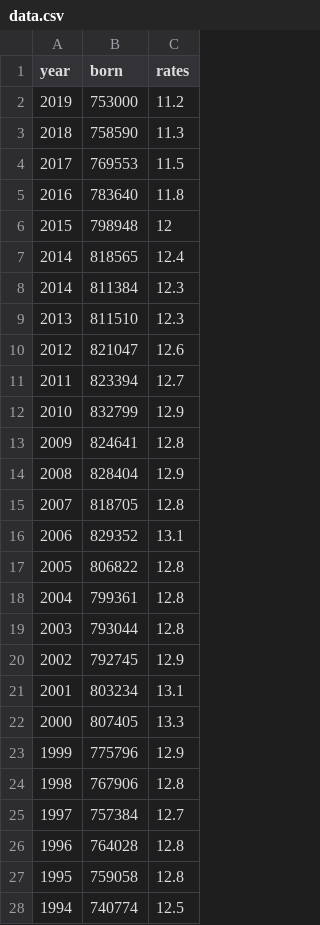
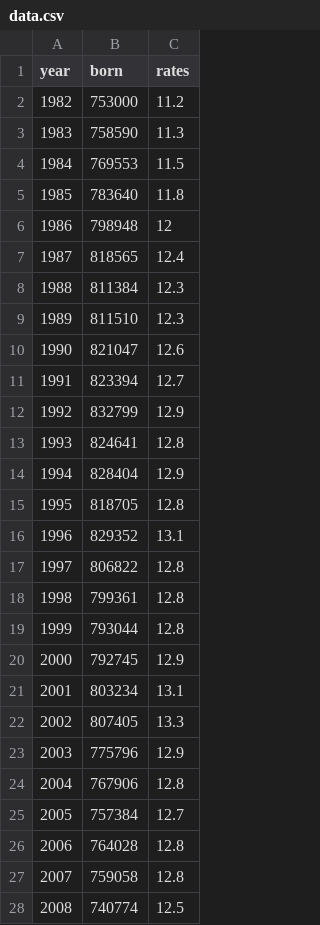
Before and after one commit to samahmasmoudi/data, a CSV file: data.csv, drawn as a sheet; only a part is shown; the diff covers the shown part only.

Commit message:
Update data.csv

```diff
--- a/data.csv
+++ b/data.csv
@@ -1,28 +1,28 @@
 year,born,rates
-2019,753000,11.2
-2018,758590,11.3
-2017,769553,11.5
-2016,783640,11.8
-2015,798948,12
-2014,818565,12.4
-2014,811384,12.3
-2013,811510,12.3
-2012,821047,12.6
-2011,823394,12.7
-2010,832799,12.9
-2009,824641,12.8
-2008,828404,12.9
-2007,818705,12.8
-2006,829352,13.1
-2005,806822,12.8
-2004,799361,12.8
-2003,793044,12.8
-2002,792745,12.9
+1982,753000,11.2
+1983,758590,11.3
+1984,769553,11.5
+1985,783640,11.8
+1986,798948,12
+1987,818565,12.4
+1988,811384,12.3
+1989,811510,12.3
+1990,821047,12.6
+1991,823394,12.7
+1992,832799,12.9
+1993,824641,12.8
+1994,828404,12.9
+1995,818705,12.8
+1996,829352,13.1
+1997,806822,12.8
+1998,799361,12.8
+1999,793044,12.8
+2000,792745,12.9
 2001,803234,13.1
-2000,807405,13.3
-1999,775796,12.9
-1998,767906,12.8
-1997,757384,12.7
-1996,764028,12.8
-1995,759058,12.8
-1994,740774,12.5
+2002,807405,13.3
+2003,775796,12.9
+2004,767906,12.8
+2005,757384,12.7
+2006,764028,12.8
+2007,759058,12.8
+2008,740774,12.5
```
Also changed, not shown: 12 edited cells elsewhere in this file.
